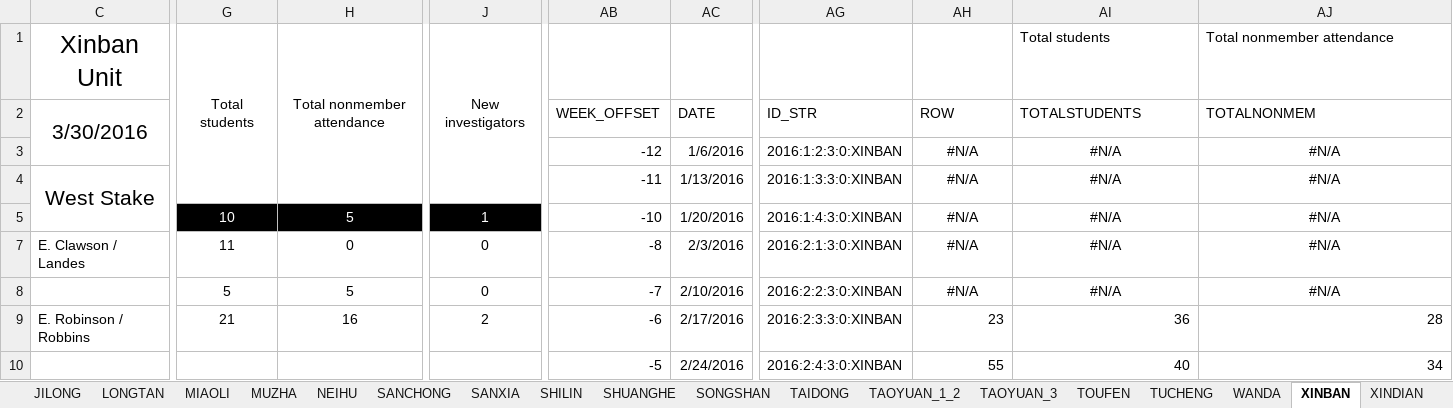
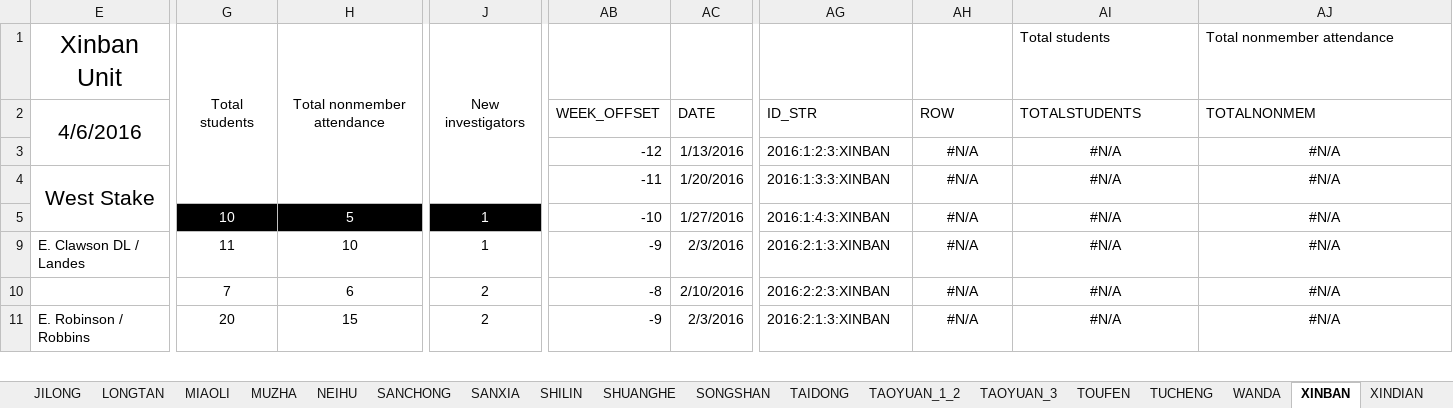
Before and after one commit to taiwantaipeimission/ARPS, an Excel workbook: report_sheets/report_sheet_english.xlsx, sheet XINBAN, drawn as a sheet; only a part is shown, gaps mark what is left out; values as stored, in another font and other column widths than the file's, no borders; charts and pictures and conditional formats not drawn; removed rows and columns are numbered as before the commit, all else as after; rows hold the shown columns only; the diff covers the shown part only; the diff names each change by its address in the sheet, - before the commit and + after, or states it on an @@ line.

```diff
--- a/report_sheets/report_sheet_english.xlsx (sheet XINBAN)
+++ b/report_sheets/report_sheet_english.xlsx (sheet XINBAN)
-E2: 3/30/2016
+E2: 4/6/2016
-AC3: 1/6/2016
+AC3: 1/13/2016
-AG3: 2016:1:2:3:0:XINBAN
+AG3: 2016:1:2:3:XINBAN
-AC4: 1/13/2016
+AC4: 1/20/2016
-AG4: 2016:1:3:3:0:XINBAN
+AG4: 2016:1:3:3:XINBAN
-AC5: 1/20/2016
+AC5: 1/27/2016
-AG5: 2016:1:4:3:0:XINBAN
+AG5: 2016:1:4:3:XINBAN
-E9: E. Clawson / Landes
+E9: E. Clawson DL / Landes
-H9: 0
+H9: 10
-J9: 0
+J9: 1
-AB9: -8
+AB9: -9
-AG9: 2016:2:1:3:0:XINBAN
+AG9: 2016:2:1:3:XINBAN
-G10: 5
+G10: 7
-H10: 5
+H10: 6
-J10: 0
+J10: 2
-AB10: -7
+AB10: -8
-AG10: 2016:2:2:3:0:XINBAN
+AG10: 2016:2:2:3:XINBAN
-G11: 21
+G11: 20
-H11: 16
+H11: 15
-AB11: -6
+AB11: -9
-AC11: 2/17/2016
+AC11: 2/3/2016
-AG11: 2016:2:3:3:0:XINBAN
+AG11: 2016:2:1:3:XINBAN
-AH11: 23
+AH11: #N/A
-AH11:AJ11 alignment: right
+AH11:AJ11 alignment: center
-AI11: 36
+AI11: #N/A
-AJ11: 28
+AJ11: #N/A
-row 10:  |  |  |  | -5 | 2/24/2016 | 2016:2:4:3:0:XINBAN | 55 | 40 | 34
```
Also changed, not shown: 9 added rows, 8 removed rows, 29 edited cells and cell formats elsewhere in this sheet, sheet DATA_BY_UNIT, sheet DATA_BY_COMP, sheet WANDA, sheet ZHUBEI, sheet XINDIAN, sheet SHILIN, 30 more sheets, other sheet tabs, formulas that keep their value, hidden cells, charts or pictures, config/phone_list.xlsx, 2 other files.
